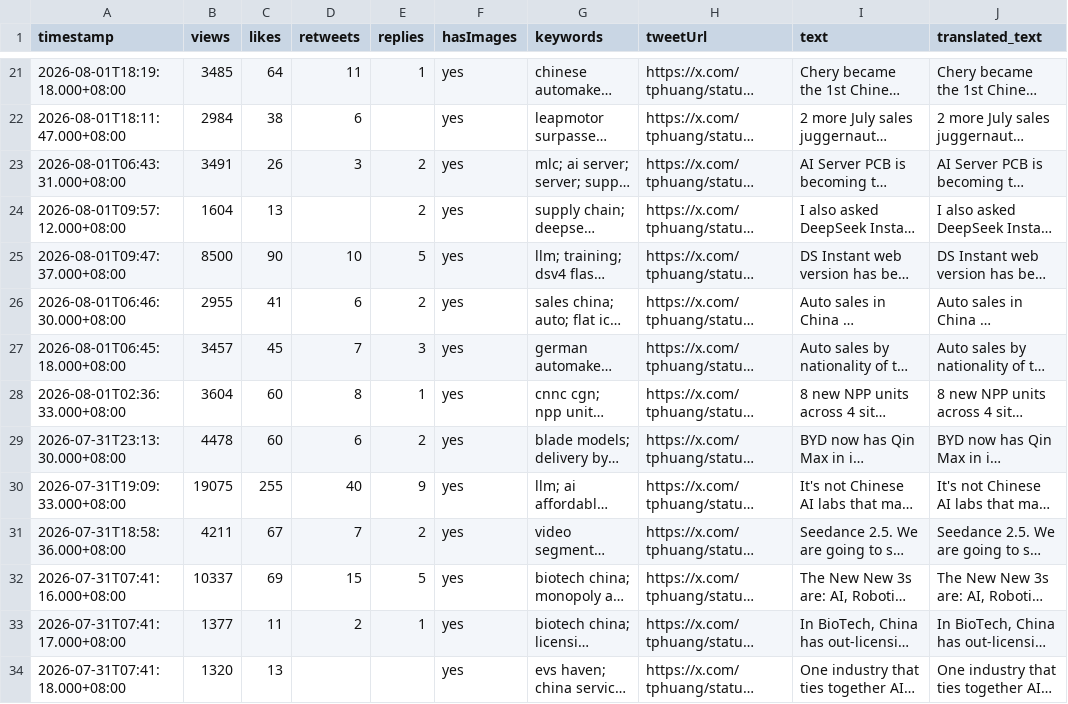
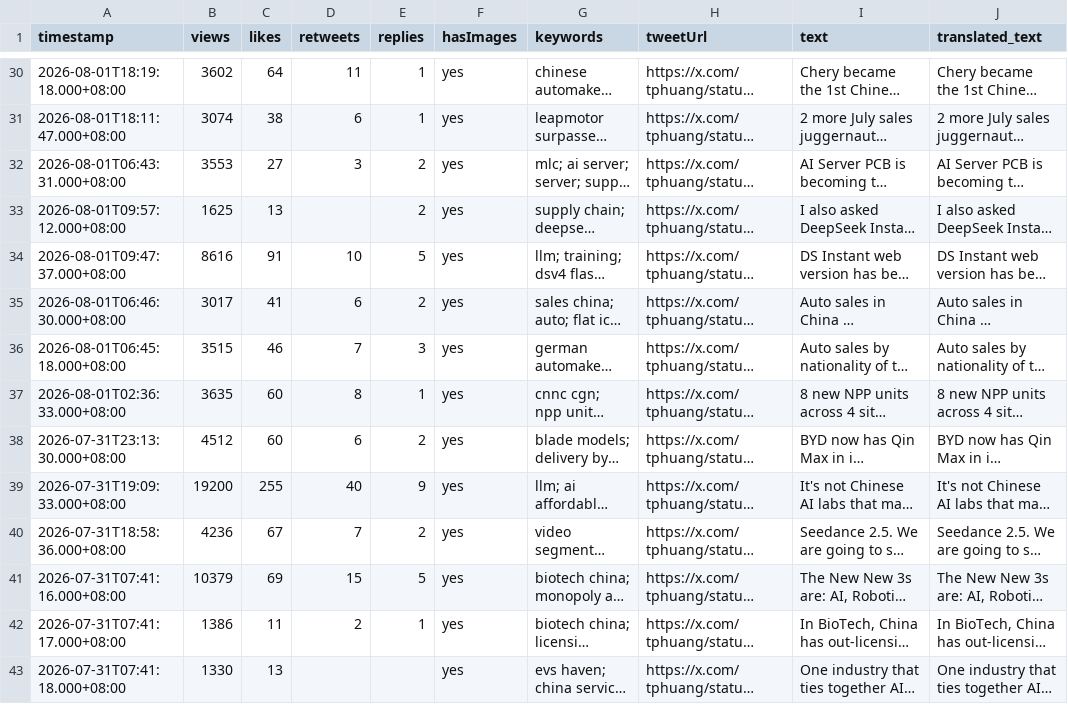
Before and after one commit to Evaline8485/TrendForceDashboard, a CSV file: csv/tphuang.csv, drawn as a sheet; only a part is shown, gaps mark what is left out; long unchanged cells end in …; addresses are those after the commit; the diff covers the shown part only; the diff names each change by its address in the sheet, - before the commit and + after, or states it on an @@ line.

```diff
--- a/csv/tphuang.csv
+++ b/csv/tphuang.csv
-B30 (views): 3485
+B30 (views): 3602
-B31 (views): 2984
+B31 (views): 3074
-E31 (replies): (empty)
+E31 (replies): 1
-B32 (views): 3491
+B32 (views): 3553
-C32 (likes): 26
+C32 (likes): 27
-B33 (views): 1604
+B33 (views): 1625
-B34 (views): 8500
+B34 (views): 8616
-C34 (likes): 90
+C34 (likes): 91
-B35 (views): 2955
+B35 (views): 3017
-B36 (views): 3457
+B36 (views): 3515
-C36 (likes): 45
+C36 (likes): 46
-B37 (views): 3604
+B37 (views): 3635
-B38 (views): 4478
+B38 (views): 4512
-B39 (views): 19075
+B39 (views): 19200
-B40 (views): 4211
+B40 (views): 4236
-B41 (views): 10337
+B41 (views): 10379
-B42 (views): 1377
+B42 (views): 1386
-B43 (views): 1320
+B43 (views): 1330
```
Also changed, not shown: 9 added rows and 56 edited cells elsewhere in this file, csv/facebook/yutinghaosfinance.csv, csv/nvidianewsroom.csv, 17 other files.
